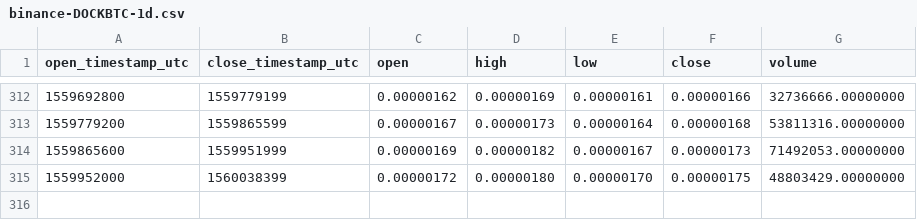
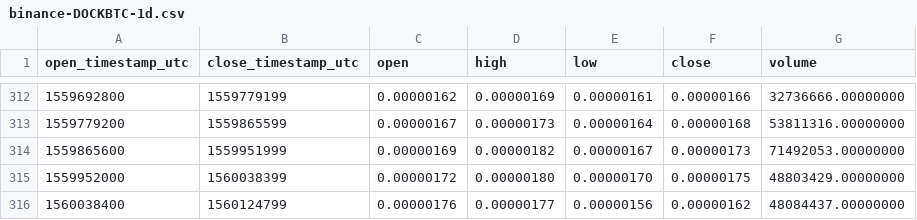
Before and after one commit to cryptobigbro/binance-DOCKBTC, a CSV file: binance-DOCKBTC-1d.csv, drawn as a sheet; only a part is shown, gaps mark what is left out.

```diff
--- a/binance-DOCKBTC-1d.csv
+++ b/binance-DOCKBTC-1d.csv
@@ -315 +315,2 @@ open_timestamp_utc,close_timestamp_utc,open,high,low,close,volume
 1559952000,1560038399,0.00000172,0.00000180,0.00000170,0.00000175,48803429.00000000
+1560038400,1560124799,0.00000176,0.00000177,0.00000156,0.00000162,48084437.00000000
```
Also changed, not shown: binance-DOCKBTC-1h.csv.
